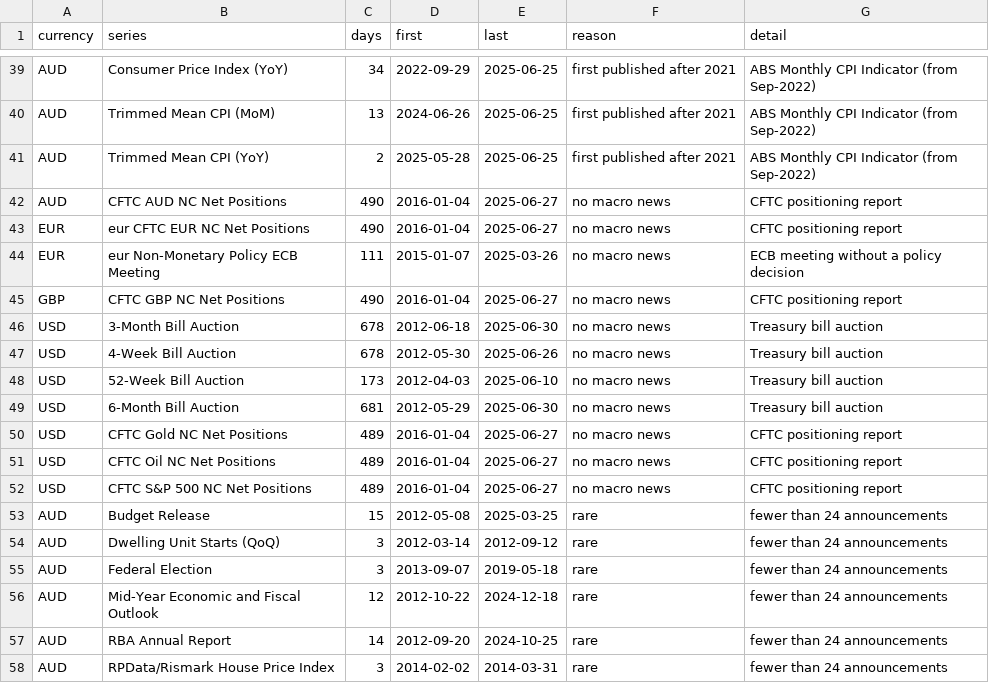
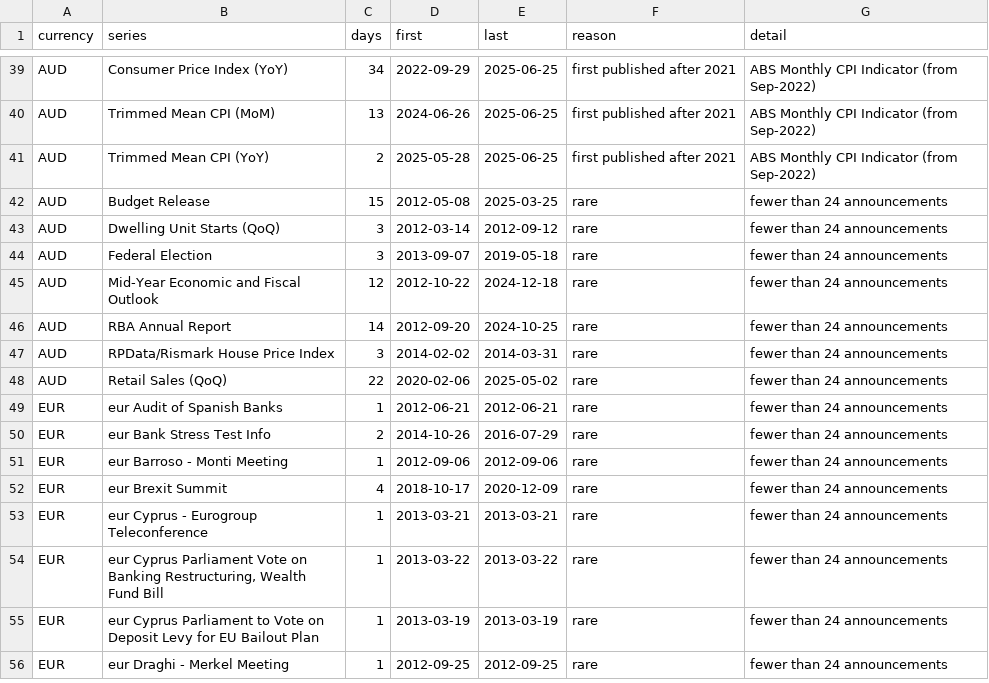
Before and after one commit to Mr0022/javad, a CSV file: data/event_sets/ext_excluded.csv, drawn as a sheet; only a part is shown, gaps mark what is left out; the shorter side is filled out with more unchanged rows; the diff names each change by its address in the sheet, - before the commit and + after, or states it on an @@ line.

```diff
--- a/data/event_sets/ext_excluded.csv
+++ b/data/event_sets/ext_excluded.csv
-row 42: AUD | CFTC AUD NC Net Positions | 490 | 2016-01-04 | 2025-06-27 | no macro news | CFTC positioning report
-row 43: EUR | eur CFTC EUR NC Net Positions | 490 | 2016-01-04 | 2025-06-27 | no macro news | CFTC positioning report
-row 44: EUR | eur Non-Monetary Policy ECB Meeting | 111 | 2015-01-07 | 2025-03-26 | no macro news | ECB meeting without a policy decision
-row 45: GBP | CFTC GBP NC Net Positions | 490 | 2016-01-04 | 2025-06-27 | no macro news | CFTC positioning report
-row 46: USD | 3-Month Bill Auction | 678 | 2012-06-18 | 2025-06-30 | no macro news | Treasury bill auction
-row 47: USD | 4-Week Bill Auction | 678 | 2012-05-30 | 2025-06-26 | no macro news | Treasury bill auction
-row 48: USD | 52-Week Bill Auction | 173 | 2012-04-03 | 2025-06-10 | no macro news | Treasury bill auction
-row 49: USD | 6-Month Bill Auction | 681 | 2012-05-29 | 2025-06-30 | no macro news | Treasury bill auction
-row 50: USD | CFTC Gold NC Net Positions | 489 | 2016-01-04 | 2025-06-27 | no macro news | CFTC positioning report
-row 51: USD | CFTC Oil NC Net Positions | 489 | 2016-01-04 | 2025-06-27 | no macro news | CFTC positioning report
-row 52: USD | CFTC S&P 500 NC Net Positions | 489 | 2016-01-04 | 2025-06-27 | no macro news | CFTC positioning report
```
Also changed, not shown: data/event_sets/ext_release_map.csv, 11 other files.
